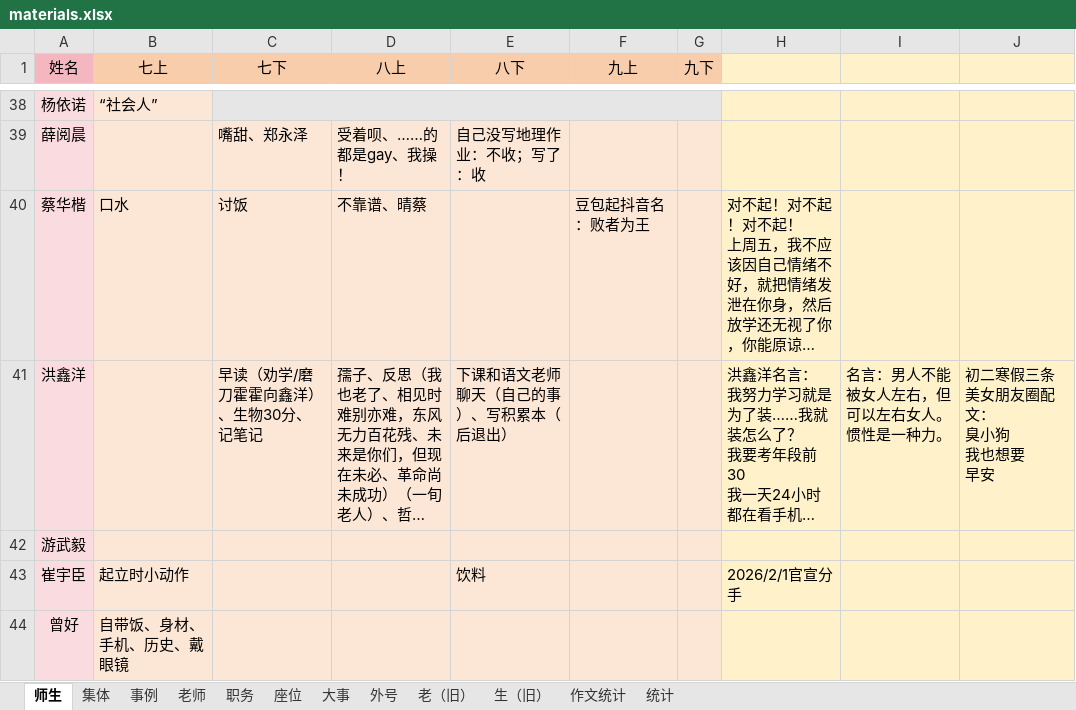
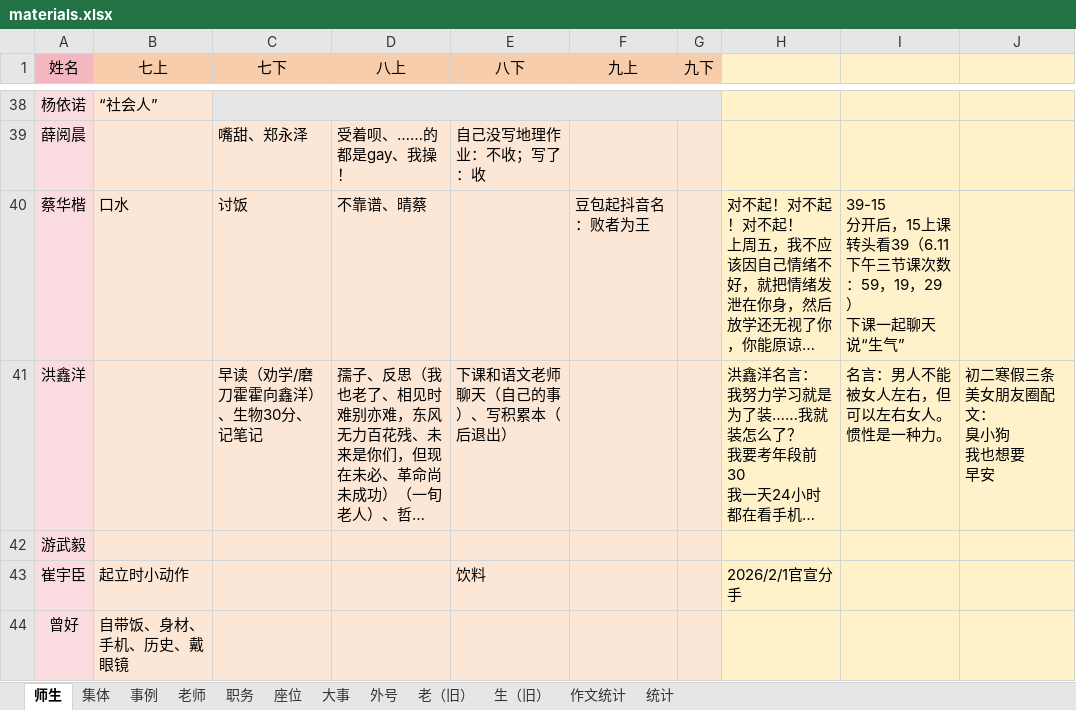
Before and after one commit to dsywy1698/dsywy1698.github.io, an Excel workbook: c/materials.xlsx, sheet 师生, drawn as a sheet; only a part is shown, gaps mark what is left out; long unchanged cells end in …; values as stored, in another font and other column widths than the file's, no borders; conditional formats not drawn; ↵ is a line break in a cell; the diff names each change by its address in the sheet, - before the commit and + after, or states it on an @@ line.

```diff
--- a/c/materials.xlsx (sheet 师生)
+++ b/c/materials.xlsx (sheet 师生)
-I40: (empty)
+I40: 39-15 ↵ 分开后，15上课转头看39（6.11下午三节课次数：59，19，29） ↵ 下课一起聊天 ↵ 说“生气”
```
Also changed, not shown: sheet 统计, 3 other files.
